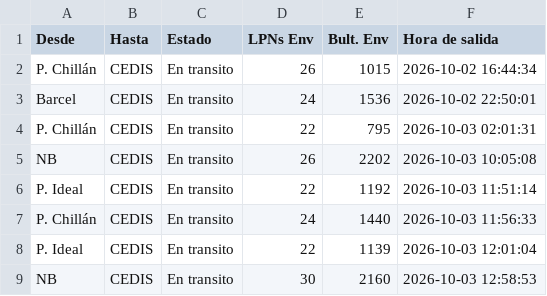
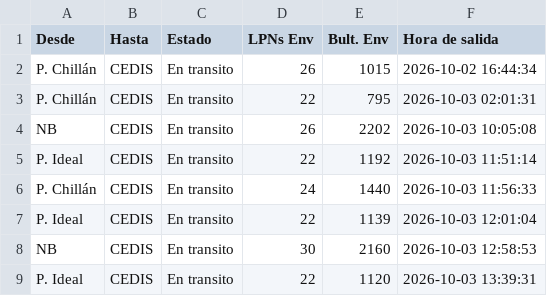
Before and after one commit to ErhickDiaz/COPIA-DASHBOARD_STREAMLIT_LOGISTIC, a CSV file: data/Tractos_Transito_Pre_primaria.csv, drawn as a sheet; removed rows and columns are numbered as before the commit, all else as after; the diff names each change by its address in the sheet, - before the commit and + after, or states it on an @@ line.

Commit message:
Actualización 2026-10-03 13:40:13.808998

```diff
--- a/data/Tractos_Transito_Pre_primaria.csv
+++ b/data/Tractos_Transito_Pre_primaria.csv
-row 3: Barcel | CEDIS | En transito | 24 | 1536 | 2026-10-02 22:50:01
+row 9: P. Ideal | CEDIS | En transito | 22 | 1120 | 2026-10-03 13:39:31
```
